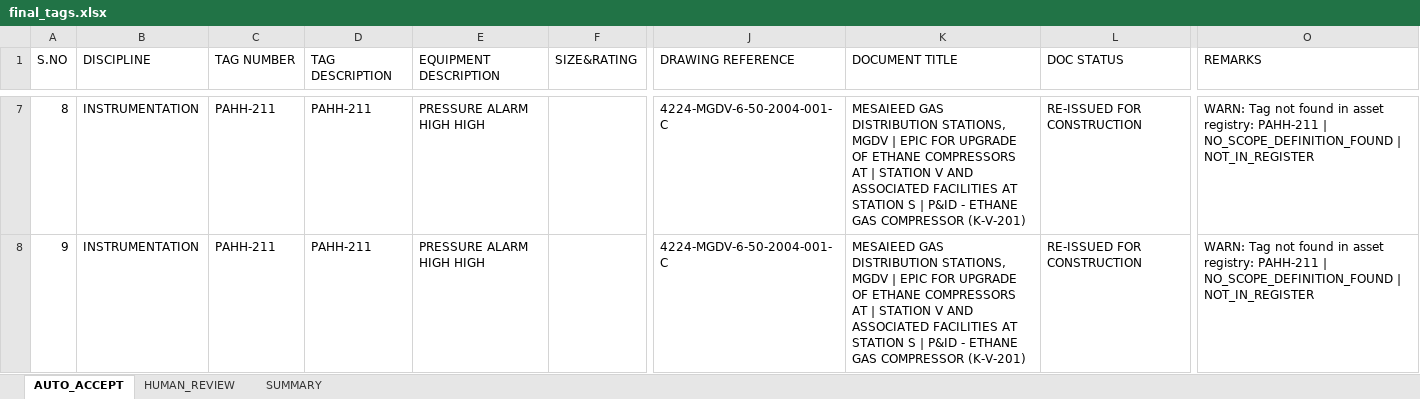
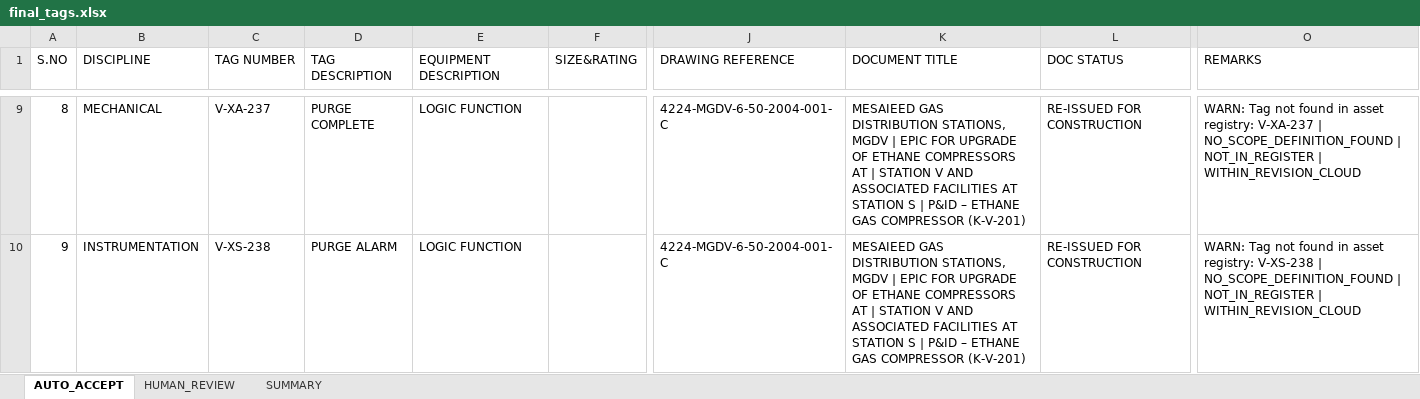
Before and after one commit to Prakash9019/Engineering-Drawing-detection, an Excel workbook: output/final_tags.xlsx, sheet AUTO_ACCEPT, drawn as a sheet; only a part is shown, gaps mark what is left out; values as stored, in another font and other column widths than the file's, no cell formats; addresses are those after the commit; the diff covers the shown part only; the diff names each change by its address in the sheet, - before the commit and + after, or states it on an @@ line.

Commit message:
noise removed in cloud detection

```diff
--- a/output/final_tags.xlsx (sheet AUTO_ACCEPT)
+++ b/output/final_tags.xlsx (sheet AUTO_ACCEPT)
-B9 (DISCIPLINE): INSTRUMENTATION
+B9 (DISCIPLINE): MECHANICAL
-C9 (TAG NUMBER): PAHH-211
+C9 (TAG NUMBER): V-XA-237
-D9 (TAG DESCRIPTION): PAHH-211
+D9 (TAG DESCRIPTION): PURGE COMPLETE
-E9:E10 (EQUIPMENT DESCRIPTION): PRESSURE ALARM HIGH HIGH
+E9:E10 (EQUIPMENT DESCRIPTION): LOGIC FUNCTION
-K9:K10 (DOCUMENT TITLE): …| P&ID - ETHANE GAS…
+K9:K10 (DOCUMENT TITLE): …| P&ID – ETHANE GAS…
-O9 (REMARKS): …asset registry: PAHH-211 | NO_SCOPE_DEFINITION_FOUND | NOT_IN_REGISTER
+O9 (REMARKS): …asset registry: V-XA-237 | NO_SCOPE_DEFINITION_FOUND | NOT_IN_REGISTER | WITHIN_REVISION_CLOUD
-C10 (TAG NUMBER): PAHH-211
+C10 (TAG NUMBER): V-XS-238
-D10 (TAG DESCRIPTION): PAHH-211
+D10 (TAG DESCRIPTION): PURGE ALARM
-O10 (REMARKS): …asset registry: PAHH-211 | NO_SCOPE_DEFINITION_FOUND | NOT_IN_REGISTER
+O10 (REMARKS): …asset registry: V-XS-238 | NO_SCOPE_DEFINITION_FOUND | NOT_IN_REGISTER | WITHIN_REVISION_CLOUD
```
Also changed, not shown: 27 added rows, 45 removed rows and 687 edited cells elsewhere in this sheet, sheet HUMAN_REVIEW, sheet SUMMARY, cell formats, 55 other files.
